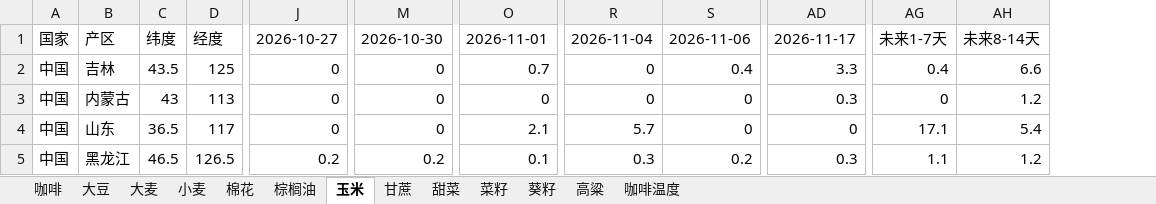
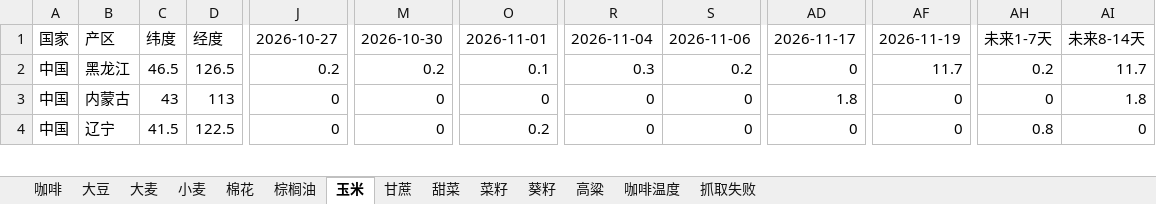
Before and after one commit to 2368846312-oss/ag-weather, an Excel workbook: 全球农产品降水数据_最新.xlsx, sheet 玉米, drawn as a sheet; only a part is shown, gaps mark what is left out; values as stored, in another font and other column widths than the file's, no cell formats; removed rows and columns are numbered as before the commit, all else as after; rows hold the shown columns only; the diff covers the shown part only; the diff names each change by its address in the sheet, - before the commit and + after, or states it on an @@ line.

```diff
--- a/全球农产品降水数据_最新.xlsx (sheet 玉米)
+++ b/全球农产品降水数据_最新.xlsx (sheet 玉米)
+sheet tab: 抓取失败
+column AF, rows 1-4: 2026-11-19 | 11.7 | 0 | 0
-column AG, rows 1-3: 未来1-7天 | 0.4 | 0; row 5: 1.1
+column AH, rows 1-4: 未来1-7天 | 0.2 | 0 | 0.8
-B2: 吉林
+B2: 黑龙江
-C2: 43.5
+C2: 46.5
-D2: 125
+D2: 126.5
-J2: 0
+J2: 0.2
-M2: 0
+M2: 0.2
-O2: 0.7
+O2: 0.1
-R2: 0
+R2: 0.3
-S2: 0.4
+S2: 0.2
-AD2: 3.3
+AD2: 0
-AI2: 6.6
+AI2: 11.7
-AD3: 0.3
+AD3: 1.8
-AI3: 1.2
+AI3: 1.8
-row 4: 中国 | 山东 | 36.5 | 117 | 0 | 0 | 2.1 | 5.7 | 0 | 0 | 17.1 | 5.4
-B4: 黑龙江
+B4: 辽宁
-C4: 46.5
+C4: 41.5
-D4: 126.5
+D4: 122.5
-J4: 0.2
+J4: 0
-M4: 0.2
+M4: 0
-O4: 0.1
+O4: 0.2
-R4: 0.3
+R4: 0
-S4: 0.2
+S4: 0
-AD4: 0.3
+AD4: 0
-AI4: 1.2
+AI4: 0
```
Also changed, not shown: 25 added rows, 24 removed rows, 2 moved rows and 114 edited cells elsewhere in this sheet, sheet 小麦, sheet 葵籽, sheet 咖啡温度, sheet 菜籽, sheet 棕榈油, sheet 大豆, 6 more sheets, cell formats, VHI_Data/VHI_最近6周汇总.xlsx.
